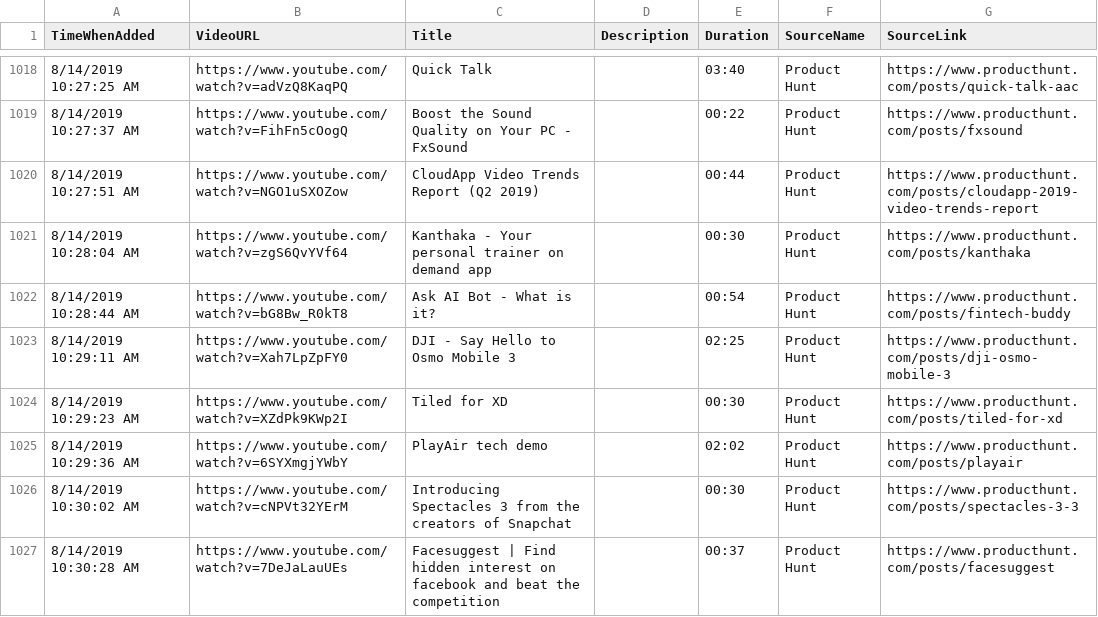
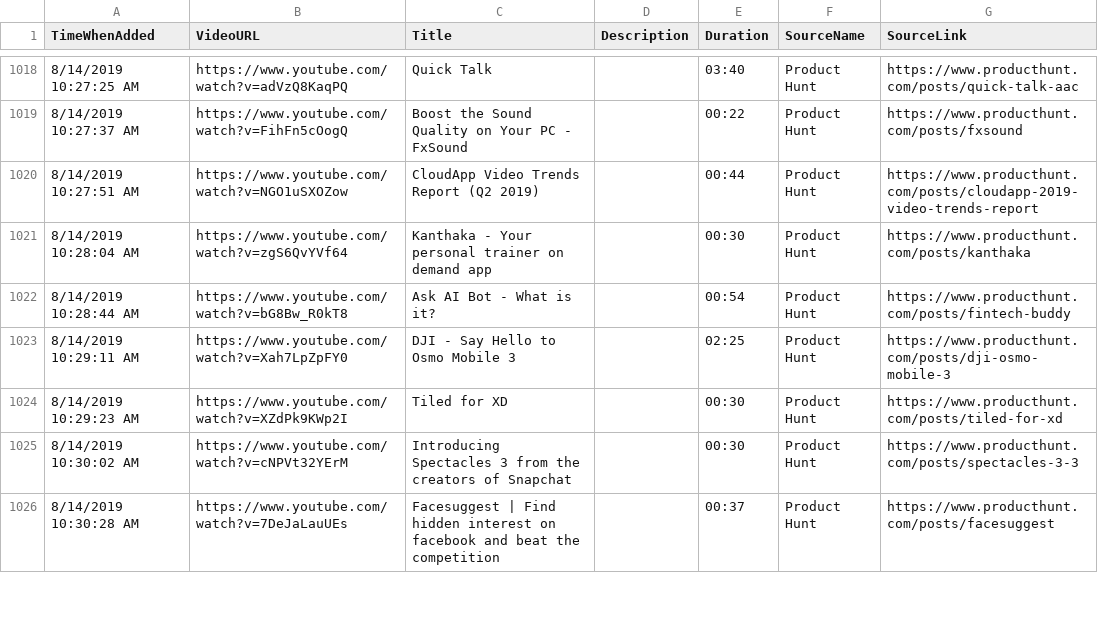
Before and after one commit to productvideostv/website, a CSV file: ProductVideosPlaylist.csv, drawn as a sheet; only a part is shown, gaps mark what is left out.

Commit message:
Deleted a product.

```diff
--- a/ProductVideosPlaylist.csv
+++ b/ProductVideosPlaylist.csv
@@ -1024,3 +1024,2 @@ TimeWhenAdded;VideoURL;Title;Description;Duration;SourceName;SourceLink
 8/14/2019 10:29:23 AM;https://www.youtube.com/watch?v=XZdPk9KWp2I;Tiled for XD;;00:30;Product Hunt;https://www.producthunt.com/posts/tiled-for-xd
-8/14/2019 10:29:36 AM;https://www.youtube.com/watch?v=6SYXmgjYWbY;PlayAir tech demo;;02:02;Product Hunt;https://www.producthunt.com/posts/playair
 8/14/2019 10:30:02 AM;https://www.youtube.com/watch?v=cNPVt32YErM;Introducing Spectacles 3 from the creators of Snapchat;;00:30;Product Hunt;https://www.producthunt.com/posts/spectacles-3-3
```
